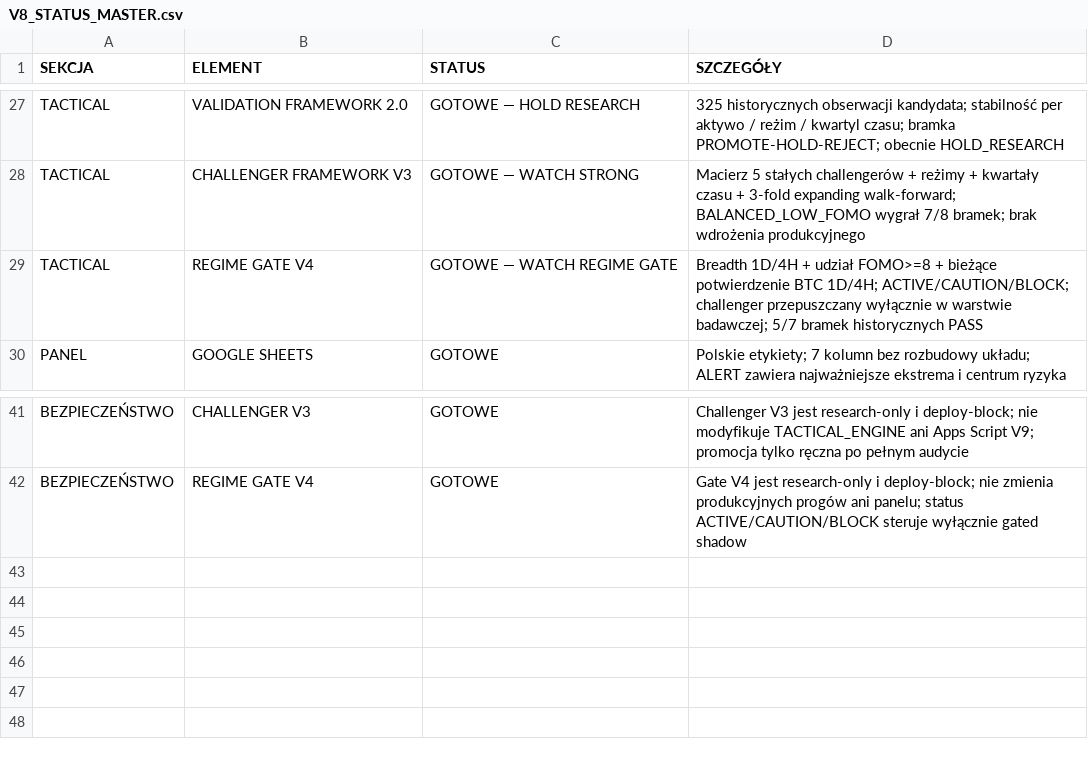
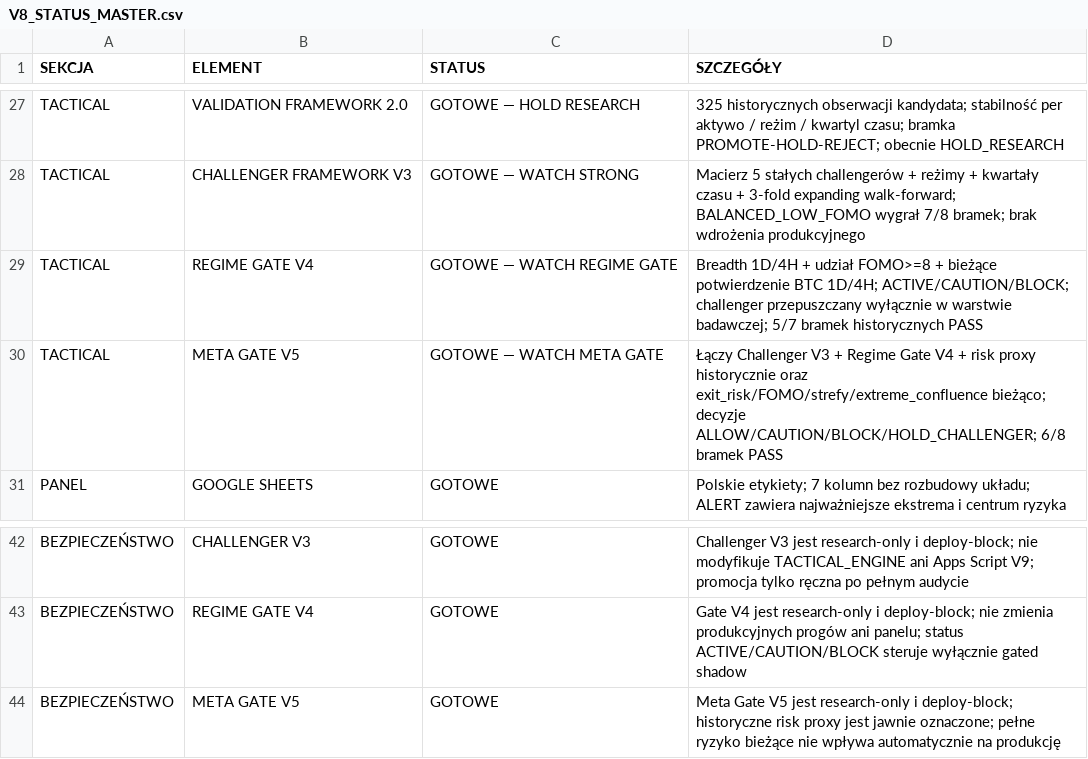
Before and after one commit to PawelKaminski12/TEST-LAB-V8, a CSV file: google_sheets/V8_STATUS_MASTER.csv, drawn as a sheet; only a part is shown, gaps mark what is left out; the diff names each change by its address in the sheet, - before the commit and + after, or states it on an @@ line.

Commit message:
Zapisz Tactical Meta Gate V5 w statusie V8

```diff
--- a/google_sheets/V8_STATUS_MASTER.csv
+++ b/google_sheets/V8_STATUS_MASTER.csv
+row 30: TACTICAL | META GATE V5 | GOTOWE — WATCH META GATE | Łączy Challenger V3 + Regime Gate V4 + risk proxy historycznie oraz exit_risk/FOMO/strefy/extreme_confluence bieżąco; decyzje ALLOW/CAUTION/BLOCK/HOLD_CHALLENGER; 6/8 bramek PASS
+row 44: BEZPIECZEŃSTWO | META GATE V5 | GOTOWE | Meta Gate V5 jest research-only i deploy-block; historyczne risk proxy jest jawnie oznaczone; pełne ryzyko bieżące nie wpływa automatycznie na produkcję
```
